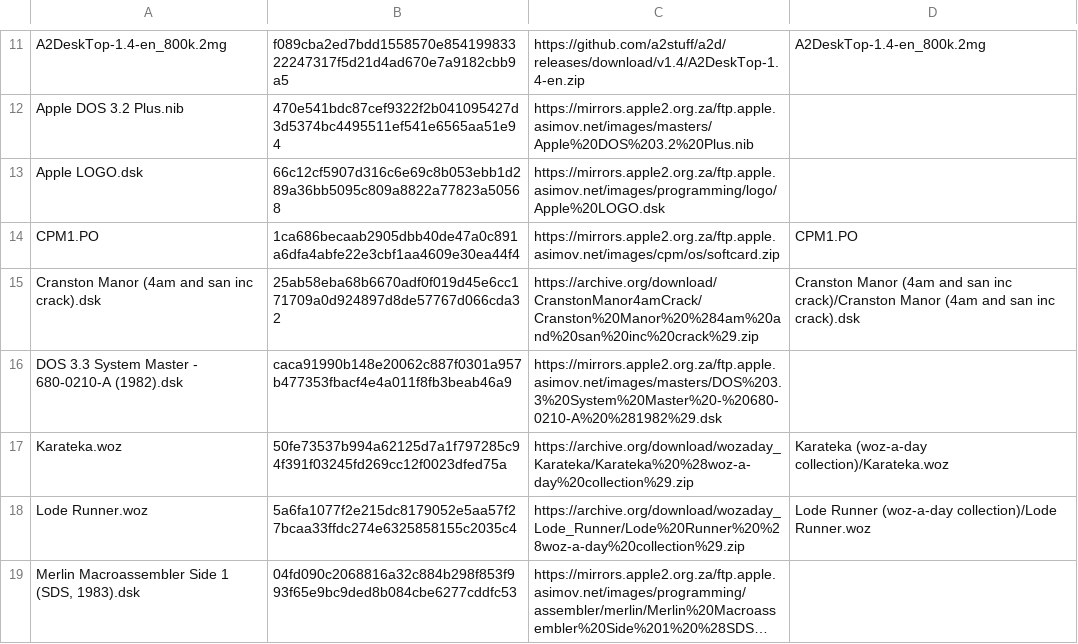
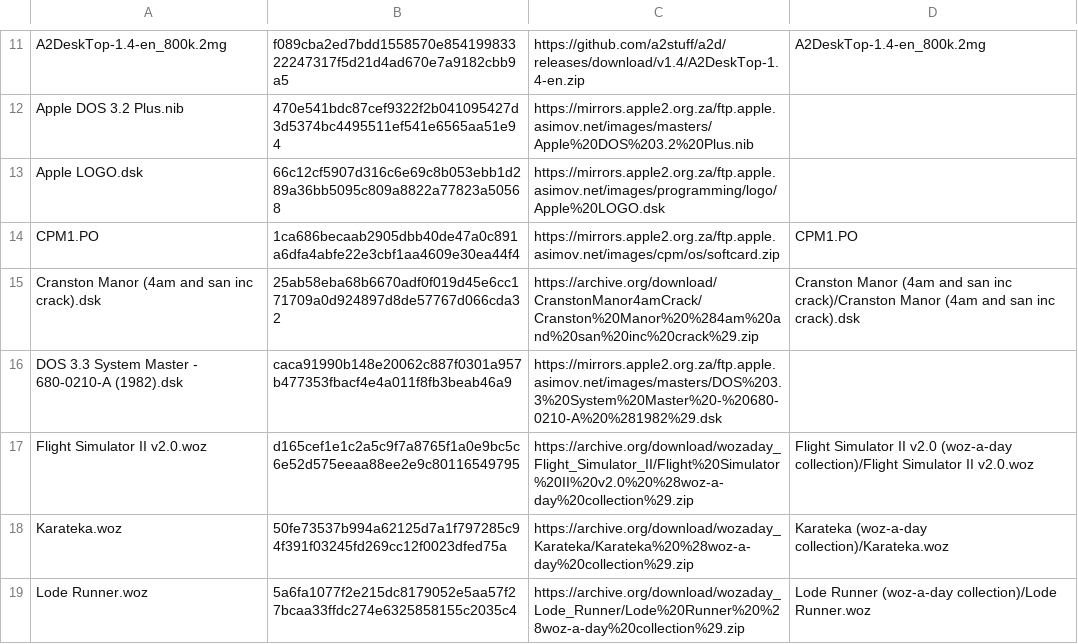
Before and after one commit to ivanizag/apple2-activities, a TSV file: disks.tsv, drawn as a sheet; only a part is shown, gaps mark what is left out; the shorter side is filled out with more unchanged rows; long unchanged cells end in ….

Commit message:
Flight Simulator II over Chicago
subLOGIC's Flight Simulator II, version 2.0, from the woz-a-day copy of its
original disk, on an Apple ][+ with a Language Card, which the simulator
needs for its crash messages. The page runs the demonstration, then a
flight of its own from Meigs Field: the views and the radar on the runway,
the editor and its two pages, a take-off past the towers of Chicago, a dive
into Lake Michigan and the reset after it, and the runway at night.

The handbook on the Internet Archive is the Commodore 64's. On the Apple the
editor is Escape and the throttle the arrow keys, which the page says were
found in the program's own table of keys. The simulator does not tell when
it has drawn a frame, so the flight is timed; it comes out the same on
every run.

```diff
--- a/disks.tsv
+++ b/disks.tsv
@@ -16,2 +16,3 @@ Cranston Manor (4am and san inc crack).dsk	25ab58eba68b6670adf0f019d45e6cc171709
 DOS 3.3 System Master - 680-0210-A (1982).dsk	caca91990b148e20062c887f0301a957b477353fbacf4e4a011f8fb3beab46a9	https://mirrors.apple2.org.za/ftp.apple.asimov.net/images/masters/DOS%203.3%20System%20Master%20-%20680-0210-A%20%281982%29.dsk
+Flight Simulator II v2.0.woz	d165cef1e1c2a5c9f7a8765f1a0e9bc5c6e52d575eeaa88ee2e9c80116549795	https://archive.org/download/wozaday_Flight_Simulator_II/Flight%20Simulator%20II%20v2.0%20%28woz-a-day%20collection%29.zip	Flight Simulator II v2.0 (woz-a-day collection)/Flight Simulator II v2.0.woz
 Karateka.woz	50fe73537b994a62125d7a1f797285c94f391f03245fd269cc12f0023dfed75a	https://archive.org/download/wozaday_Karateka/Karateka%20%28woz-a-day%20collection%29.zip	Karateka (woz-a-day collection)/Karateka.woz
```
Also changed, not shown: 22 other files.
